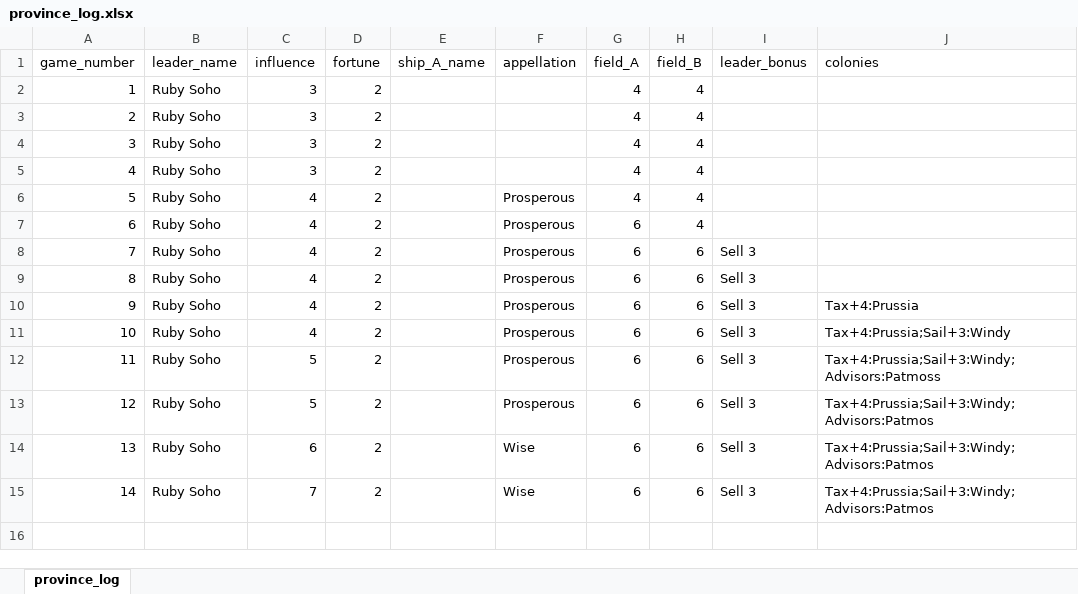
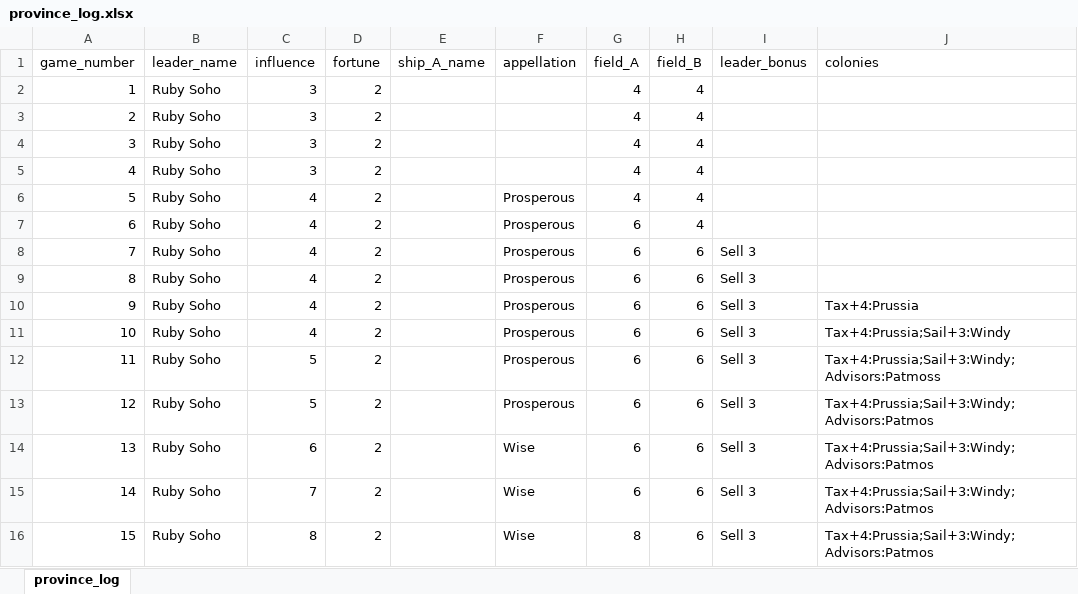
Before and after one commit to cardboardai/boardgame-bookie, an Excel workbook: boardgames/seafall/captains_log/campaign_0/captain_kyle/province_log.xlsx, sheet province_log, drawn as a sheet; values as stored, in another font and other column widths than the file's, no borders; the diff names each change by its address in the sheet, - before the commit and + after, or states it on an @@ line.

```diff
--- a/boardgames/seafall/captains_log/campaign_0/captain_kyle/province_log.xlsx (sheet province_log)
+++ b/boardgames/seafall/captains_log/campaign_0/captain_kyle/province_log.xlsx (sheet province_log)
+row 16: 15 | Ruby Soho | 8 | 2 |  | Wise | 8 | 6 | Sell 3 | Tax+4:Prussia;Sail+3:Windy;Advisors:Patmos
```
Also changed, not shown: boardgames/seafall/captains_log/campaign_0/captain_kyle/ship_log.xlsx, boardgames/seafall/captains_log/campaign_0/glory.xlsx, 1 other file.
